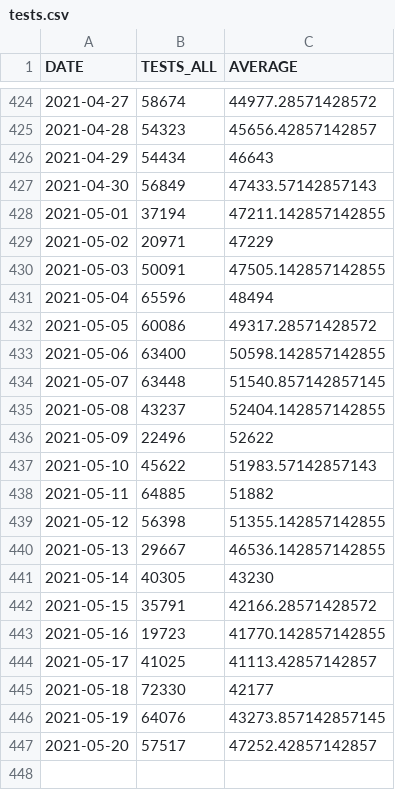
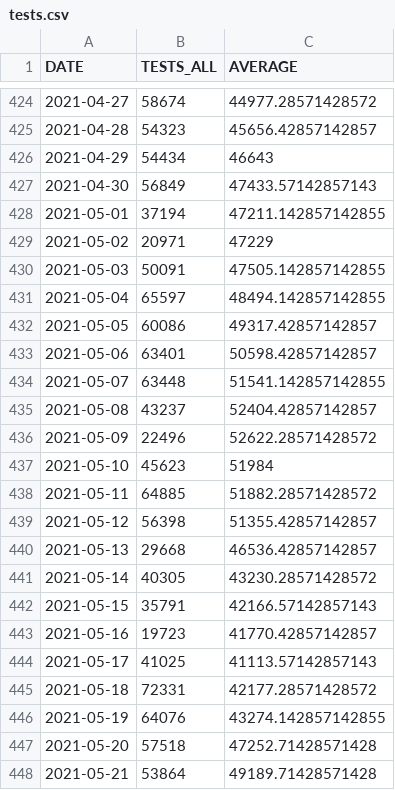
Before and after one commit to bmesuere/covid, a CSV file: data/tests.csv, drawn as a sheet; only a part is shown, gaps mark what is left out.

```diff
--- a/data/tests.csv
+++ b/data/tests.csv
@@ -430,18 +430,19 @@
 "2021-05-03",50091,47505.142857142855
-"2021-05-04",65596,48494
-"2021-05-05",60086,49317.28571428572
-"2021-05-06",63400,50598.142857142855
-"2021-05-07",63448,51540.857142857145
-"2021-05-08",43237,52404.142857142855
-"2021-05-09",22496,52622
-"2021-05-10",45622,51983.57142857143
-"2021-05-11",64885,51882
-"2021-05-12",56398,51355.142857142855
-"2021-05-13",29667,46536.142857142855
-"2021-05-14",40305,43230
-"2021-05-15",35791,42166.28571428572
-"2021-05-16",19723,41770.142857142855
-"2021-05-17",41025,41113.42857142857
-"2021-05-18",72330,42177
-"2021-05-19",64076,43273.857142857145
-"2021-05-20",57517,47252.42857142857
+"2021-05-04",65597,48494.142857142855
+"2021-05-05",60086,49317.42857142857
+"2021-05-06",63401,50598.42857142857
+"2021-05-07",63448,51541.142857142855
+"2021-05-08",43237,52404.42857142857
+"2021-05-09",22496,52622.28571428572
+"2021-05-10",45623,51984
+"2021-05-11",64885,51882.28571428572
+"2021-05-12",56398,51355.42857142857
+"2021-05-13",29668,46536.42857142857
+"2021-05-14",40305,43230.28571428572
+"2021-05-15",35791,42166.57142857143
+"2021-05-16",19723,41770.42857142857
+"2021-05-17",41025,41113.57142857143
+"2021-05-18",72331,42177.28571428572
+"2021-05-19",64076,43274.142857142855
+"2021-05-20",57518,47252.71428571428
+"2021-05-21",53864,49189.71428571428
```
Also changed, not shown: data/cases.csv, data/deaths.csv, 1 other file.
